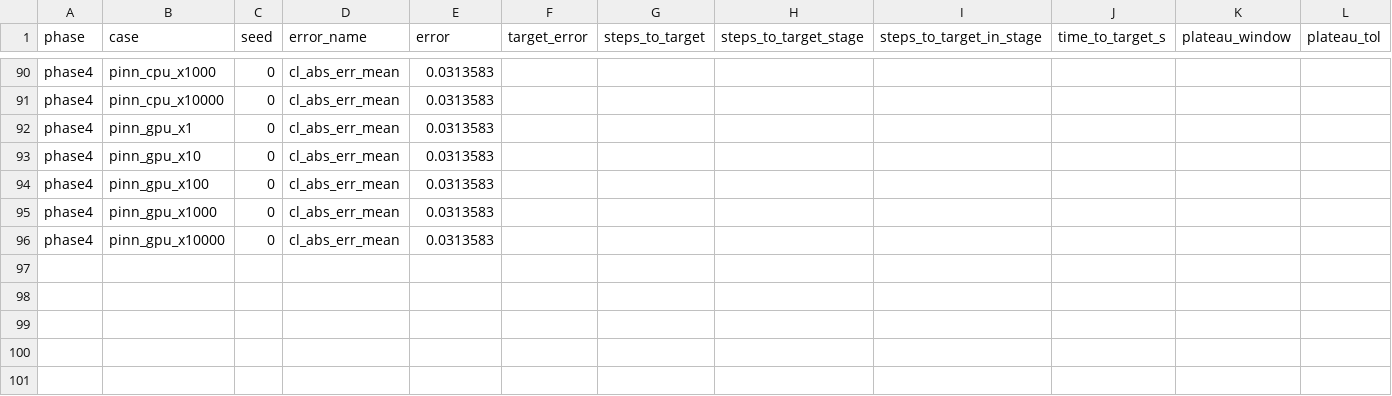
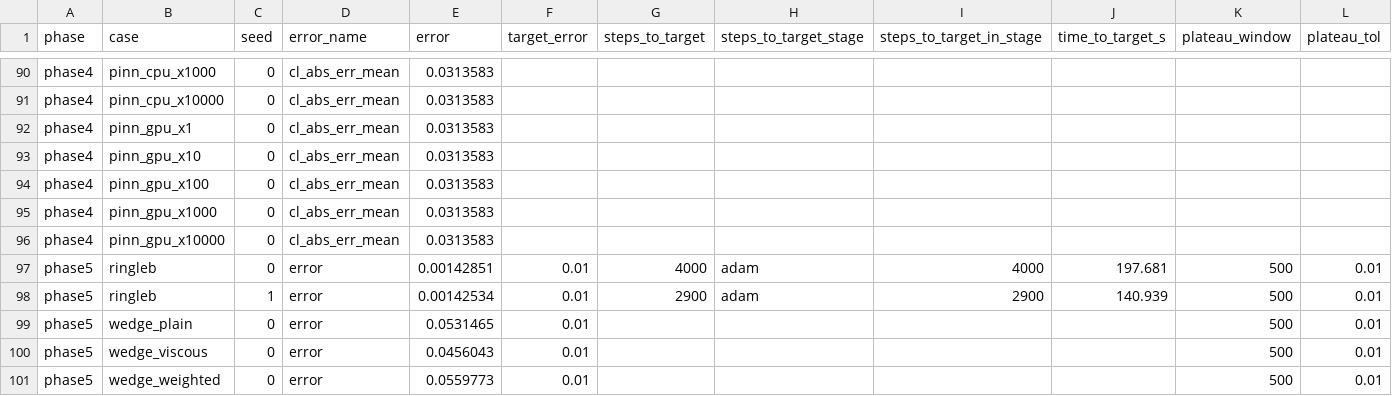
Before and after one commit to GMCavalheri/pinn-cfd-aerodynamics, a CSV file: validation/results/compute_budget.csv, drawn as a sheet; only a part is shown, gaps mark what is left out; rows hold the shown columns only; the diff names each change by its address in the sheet, - before the commit and + after, or states it on an @@ line.

```diff
--- a/validation/results/compute_budget.csv
+++ b/validation/results/compute_budget.csv
+row 97: phase5 | ringleb | 0 | error | 0.00142851 | 0.01 | 4000 | adam | 4000 | 197.681 | 500 | 0.01
+row 98: phase5 | ringleb | 1 | error | 0.00142534 | 0.01 | 2900 | adam | 2900 | 140.939 | 500 | 0.01
+row 99: phase5 | wedge_plain | 0 | error | 0.0531465 | 0.01 |  |  |  |  | 500 | 0.01
+row 100: phase5 | wedge_viscous | 0 | error | 0.0456043 | 0.01 |  |  |  |  | 500 | 0.01
+row 101: phase5 | wedge_weighted | 0 | error | 0.0559773 | 0.01 |  |  |  |  | 500 | 0.01
```
Also changed, not shown: 9 other files.
